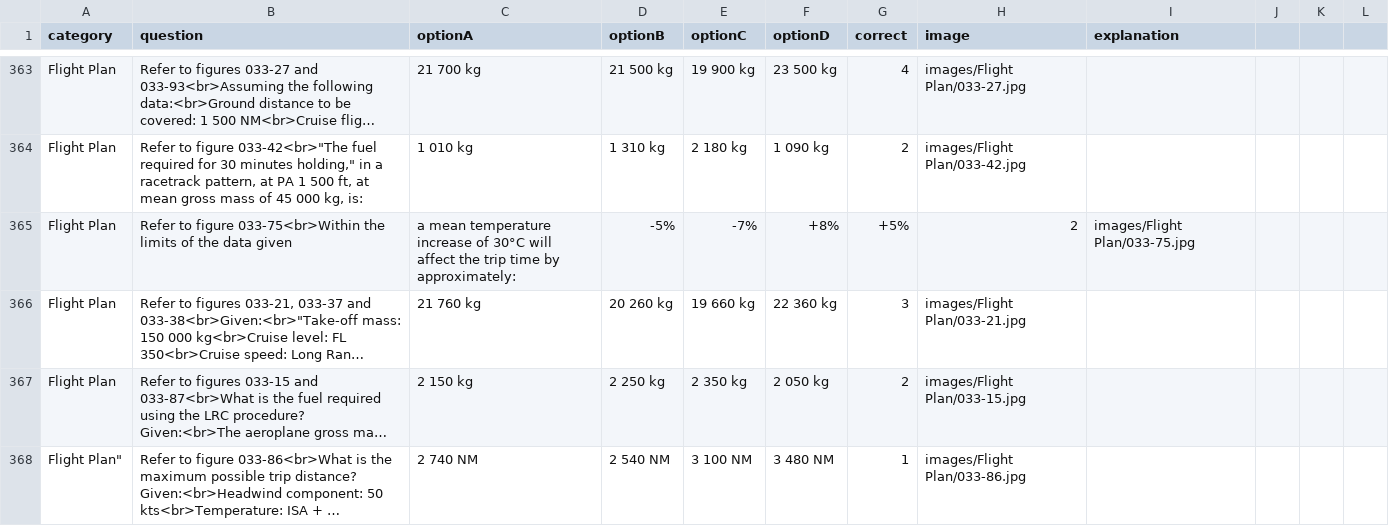
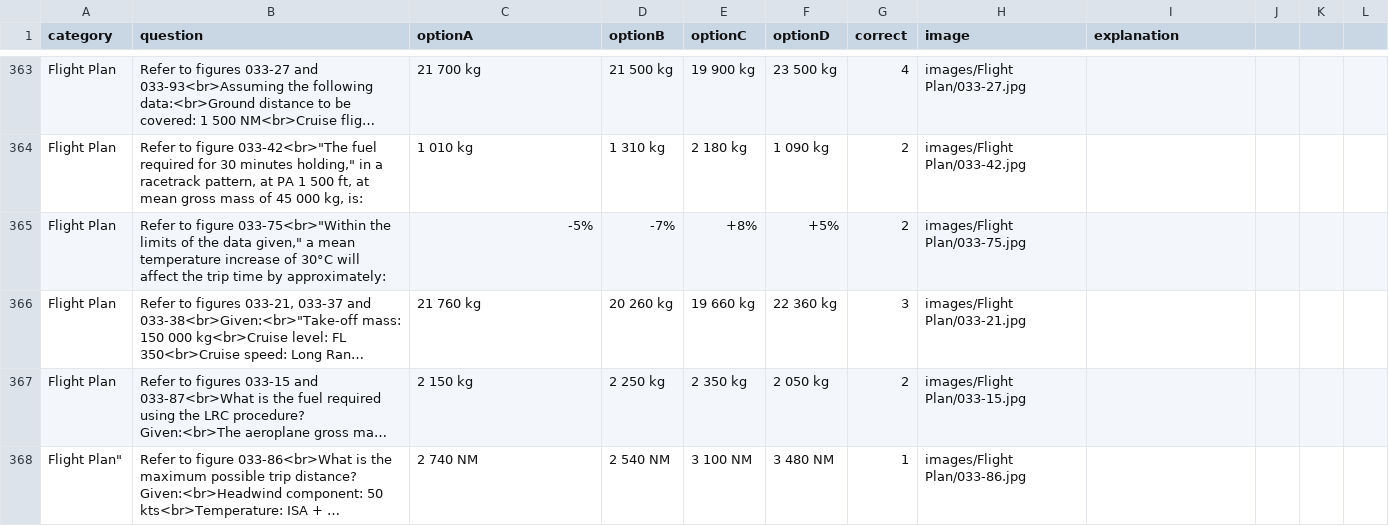
Before and after one commit to Georgesk1997/ETIHAD, a CSV file: categories/flight_plan.csv, drawn as a sheet; only a part is shown, gaps mark what is left out; long unchanged cells end in …; removed rows and columns are numbered as before the commit, all else as after; the diff names each change by its address in the sheet, - before the commit and + after, or states it on an @@ line.

Commit message:
Update flight_plan.csv

```diff
--- a/categories/flight_plan.csv
+++ b/categories/flight_plan.csv
-row 365: Flight Plan | Refer to figure 033-75<br>Within the limits of the data given | a mean temperature increase of 30°C will affect the trip time by approximately: | -5% | -7% | +8% | +5% | 2 | images/Flight Plan/033-75.jpg
+row 365: Flight Plan | Refer to figure 033-75<br>"Within the limits of the data given," a mean temperature increase of 30°C will affect the trip time by approximately: | -5% | -7% | +8% | +5% | 2 | images/Flight Plan/033-75.jpg
```
